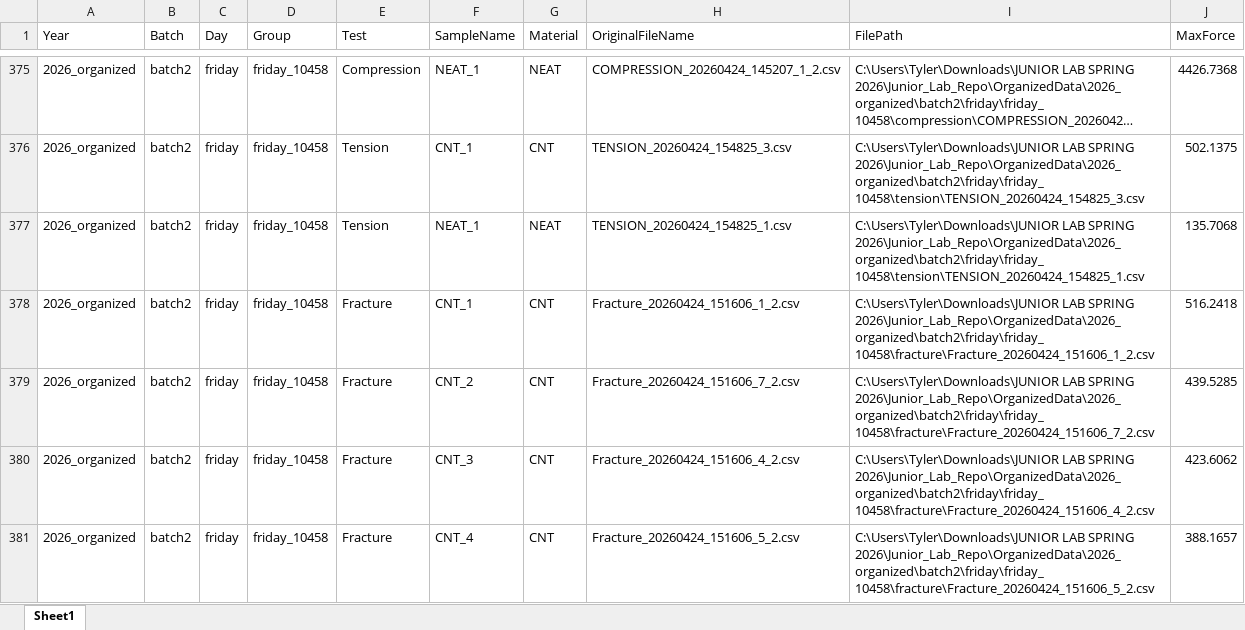
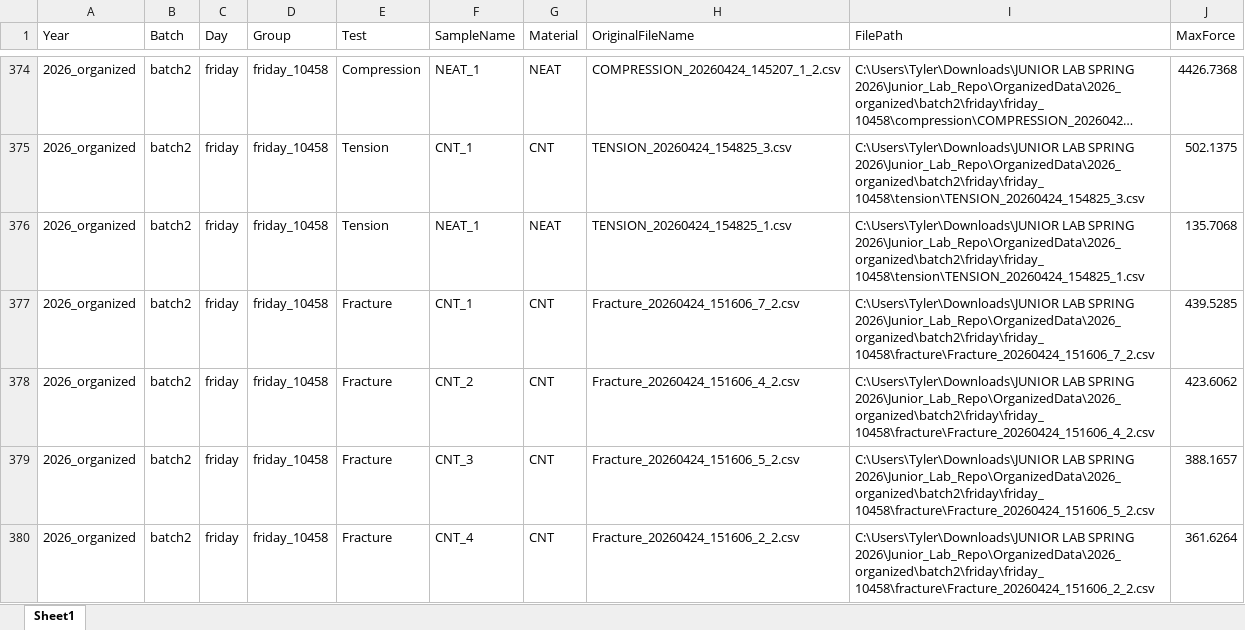
Before and after one commit to tberryy/Junior_Lab_Repo, an Excel workbook: OrganizedData/2026_organized/Classified_Max_Force_Results.xlsx, sheet Sheet1, drawn as a sheet; only a part is shown, gaps mark what is left out; long unchanged cells end in …; values as stored, in another font and other column widths than the file's, no borders; addresses are those after the commit; the diff covers the shown part only; the diff names each change by its address in the sheet, - before the commit and + after, or states it on an @@ line.

```diff
--- a/OrganizedData/2026_organized/Classified_Max_Force_Results.xlsx (sheet Sheet1)
+++ b/OrganizedData/2026_organized/Classified_Max_Force_Results.xlsx (sheet Sheet1)
-H377 (OriginalFileName): Fracture_20260424_151606_1_2.csv
+H377 (OriginalFileName): Fracture_20260424_151606_7_2.csv
-I377 (FilePath): …LAB SPRING 2026\Junior_Lab_Repo\OrganizedData\2026_organized\batch2\friday\friday_10458\fracture\Fracture_20260424_151606_1_2.csv
+I377 (FilePath): …LAB SPRING 2026\Junior_Lab_Repo\OrganizedData\2026_organized\batch2\friday\friday_10458\fracture\Fracture_20260424_151606_7_2.csv
-J377 (MaxForce): 516.2418
+J377 (MaxForce): 439.5285
-H378 (OriginalFileName): Fracture_20260424_151606_7_2.csv
+H378 (OriginalFileName): Fracture_20260424_151606_4_2.csv
-I378 (FilePath): …LAB SPRING 2026\Junior_Lab_Repo\OrganizedData\2026_organized\batch2\friday\friday_10458\fracture\Fracture_20260424_151606_7_2.csv
+I378 (FilePath): …LAB SPRING 2026\Junior_Lab_Repo\OrganizedData\2026_organized\batch2\friday\friday_10458\fracture\Fracture_20260424_151606_4_2.csv
-J378 (MaxForce): 439.5285
+J378 (MaxForce): 423.6062
-H379 (OriginalFileName): Fracture_20260424_151606_4_2.csv
+H379 (OriginalFileName): Fracture_20260424_151606_5_2.csv
-I379 (FilePath): …LAB SPRING 2026\Junior_Lab_Repo\OrganizedData\2026_organized\batch2\friday\friday_10458\fracture\Fracture_20260424_151606_4_2.csv
+I379 (FilePath): …LAB SPRING 2026\Junior_Lab_Repo\OrganizedData\2026_organized\batch2\friday\friday_10458\fracture\Fracture_20260424_151606_5_2.csv
-J379 (MaxForce): 423.6062
+J379 (MaxForce): 388.1657
-H380 (OriginalFileName): Fracture_20260424_151606_5_2.csv
+H380 (OriginalFileName): Fracture_20260424_151606_2_2.csv
-I380 (FilePath): …LAB SPRING 2026\Junior_Lab_Repo\OrganizedData\2026_organized\batch2\friday\friday_10458\fracture\Fracture_20260424_151606_5_2.csv
+I380 (FilePath): …LAB SPRING 2026\Junior_Lab_Repo\OrganizedData\2026_organized\batch2\friday\friday_10458\fracture\Fracture_20260424_151606_2_2.csv
-J380 (MaxForce): 388.1657
+J380 (MaxForce): 361.6264
```
Also changed, not shown: 1 added row, 1 removed row and 86 edited cells elsewhere in this sheet, OrganizedData/2023_organized/Classified_Max_Force_Results.xlsx, OrganizedData/2024_organized/Classified_Max_Force_Results.xlsx, 36 other files.
